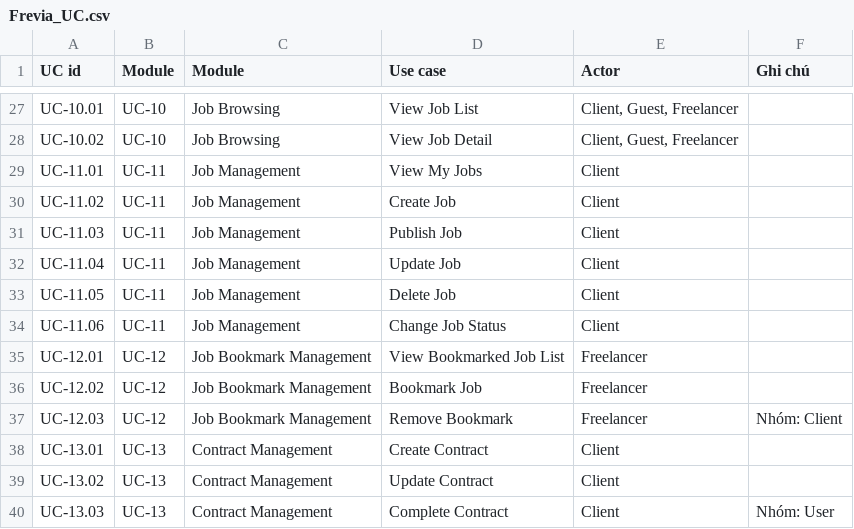
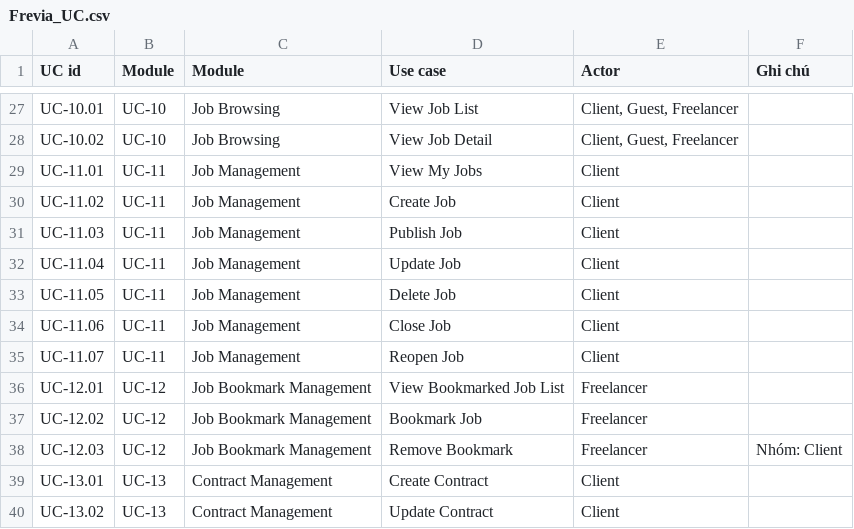
Before and after one commit to Thunggg/Frevia, a CSV file: docs/UC_diagram/Frevia_UC.csv, drawn as a sheet; only a part is shown, gaps mark what is left out; the shorter side is filled out with more unchanged rows.

Commit message:
feat(permissions): sync DB permissions and update report authorization tables for UC-11 (publish, close, reopen)

```diff
--- a/docs/UC_diagram/Frevia_UC.csv
+++ b/docs/UC_diagram/Frevia_UC.csv
@@ -33,3 +33,4 @@ UC-11.04,UC-11,Job Management,Update Job,Client,
 UC-11.05,UC-11,Job Management,Delete Job,Client,
-UC-11.06,UC-11,Job Management,Change Job Status,Client,
+UC-11.06,UC-11,Job Management,Close Job,Client,
+UC-11.07,UC-11,Job Management,Reopen Job,Client,
 UC-12.01,UC-12,Job Bookmark Management,View Bookmarked Job List,Freelancer,
```
Also changed, not shown: 4 other files.
